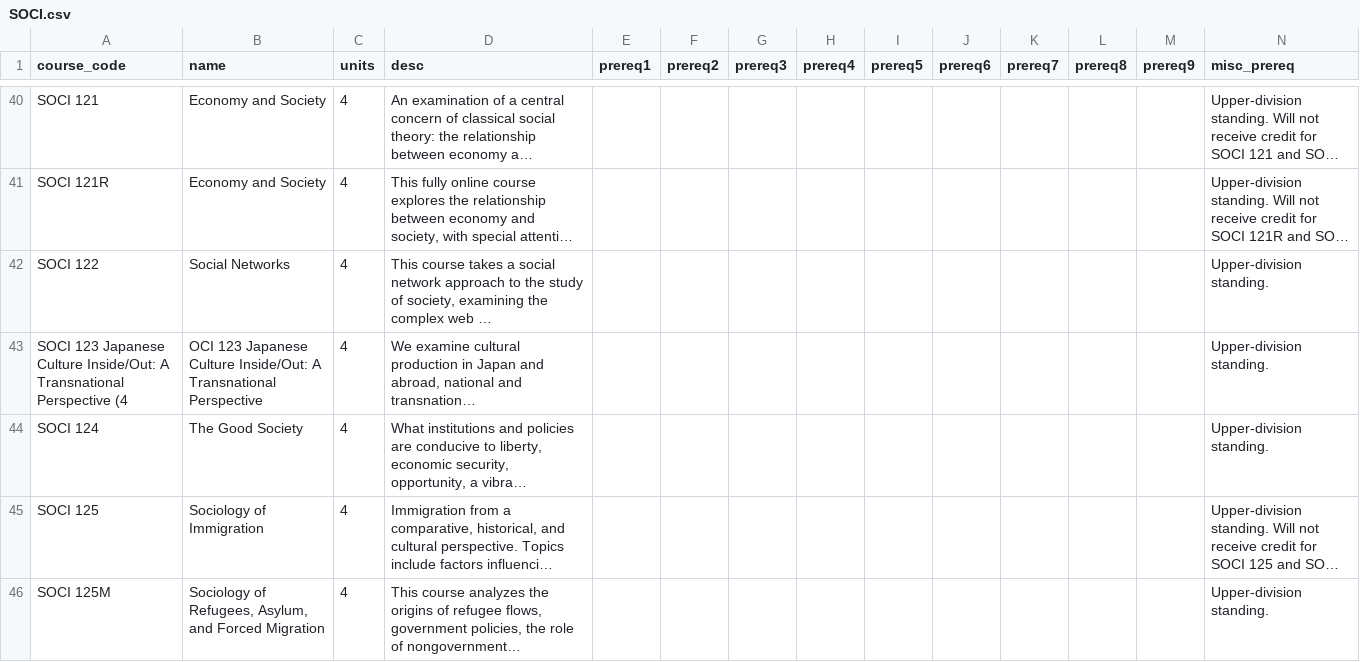
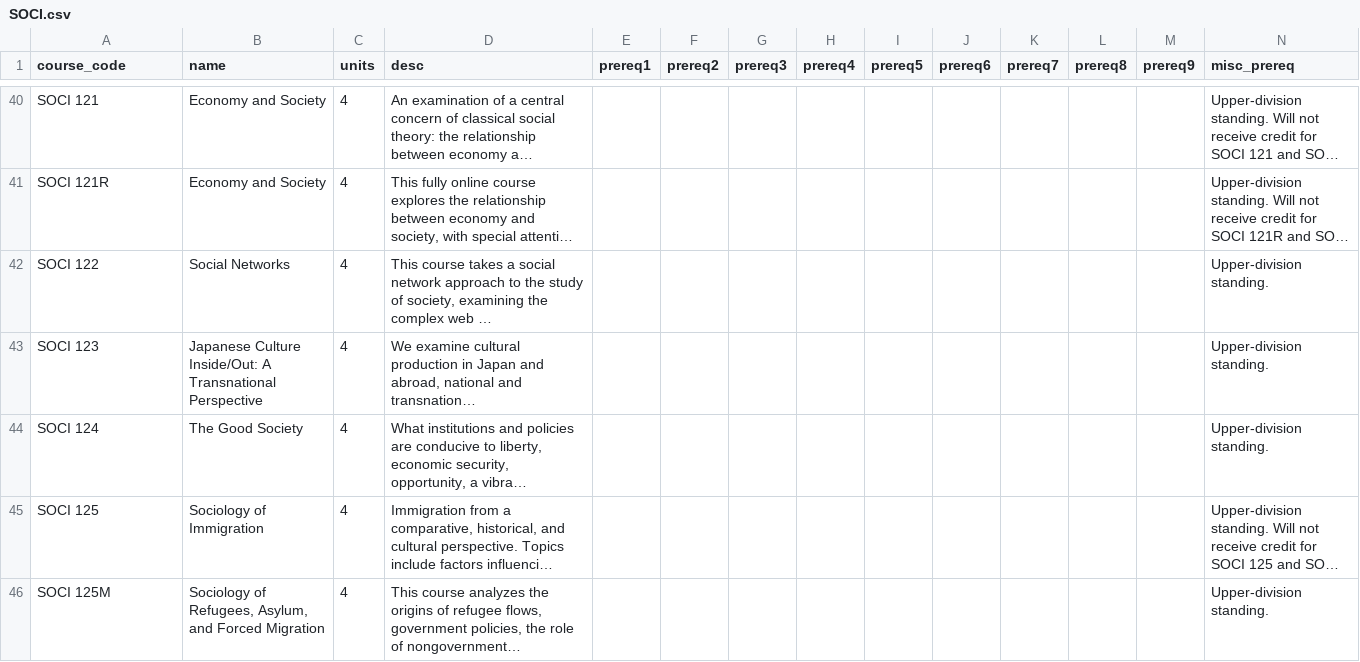
Before and after one commit to wanning-lu/ucsd-major-course-info, a CSV file: courses/edited/SOCI.csv, drawn as a sheet; only a part is shown, gaps mark what is left out; long unchanged cells end in …; the diff names each change by its address in the sheet, - before the commit and + after, or states it on an @@ line.

```diff
--- a/courses/edited/SOCI.csv
+++ b/courses/edited/SOCI.csv
-A43 (course_code): SOCI 123 Japanese Culture Inside/Out: A Transnational Perspective (4
+A43 (course_code): SOCI 123
-B43 (name): OCI 123 Japanese Culture…
+B43 (name): Japanese Culture…
```
Also changed, not shown: courses/edited/COMM.csv, courses/edited/GPCO.csv, 2 other files.
